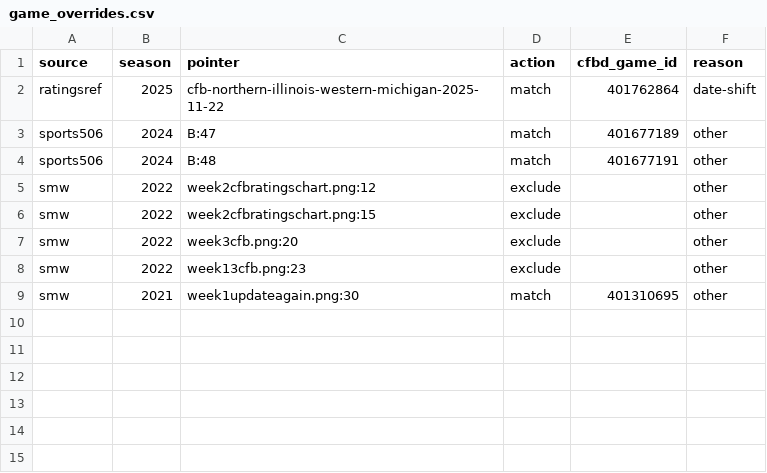
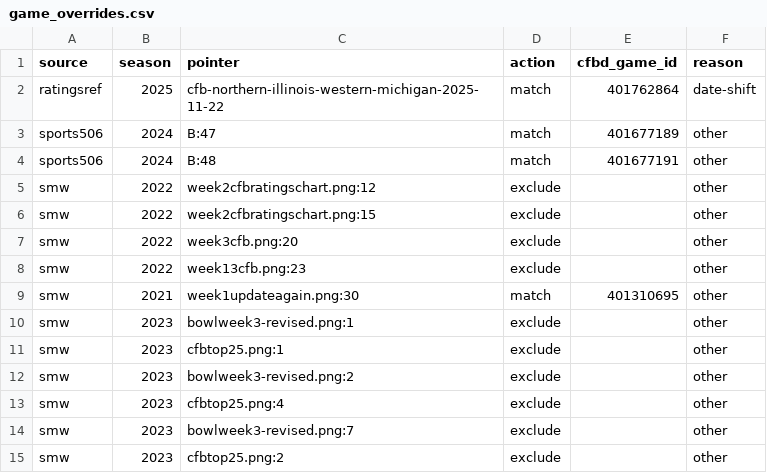
Before and after one commit to benboro/booth-review, a CSV file: data/reference/game_overrides.csv, drawn as a sheet.

Commit message:
Exclude six 2023 SMW rows whose stacked ESPN-family TV cell prints a combined multi-network total, per the user's review

```diff
--- a/data/reference/game_overrides.csv
+++ b/data/reference/game_overrides.csv
@@ -9 +9,7 @@ smw,2022,week13cfb.png:23,exclude,,other
 smw,2021,week1updateagain.png:30,match,401310695,other
+smw,2023,bowlweek3-revised.png:1,exclude,,other
+smw,2023,cfbtop25.png:1,exclude,,other
+smw,2023,bowlweek3-revised.png:2,exclude,,other
+smw,2023,cfbtop25.png:4,exclude,,other
+smw,2023,bowlweek3-revised.png:7,exclude,,other
+smw,2023,cfbtop25.png:2,exclude,,other
```
